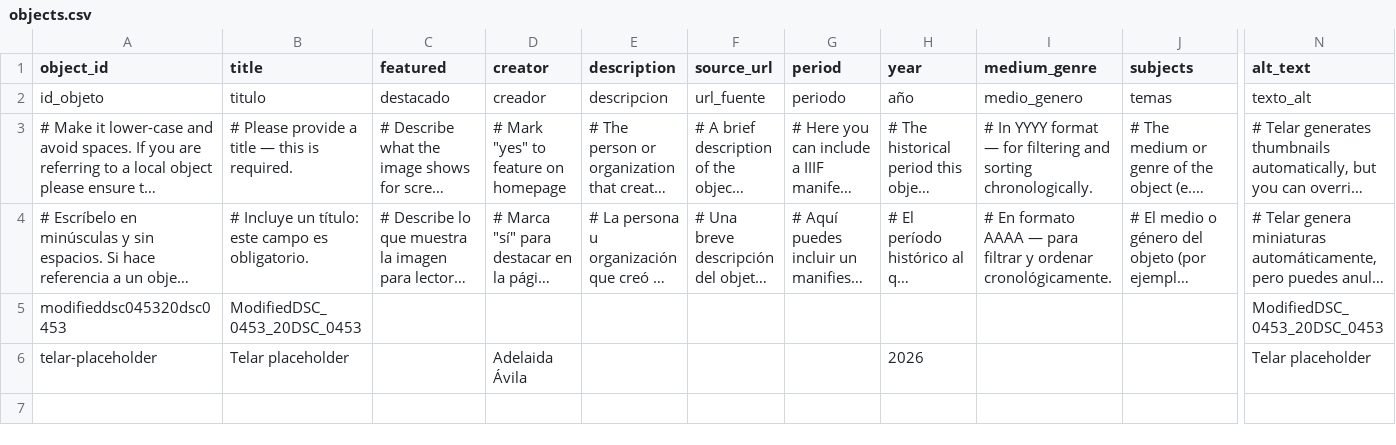
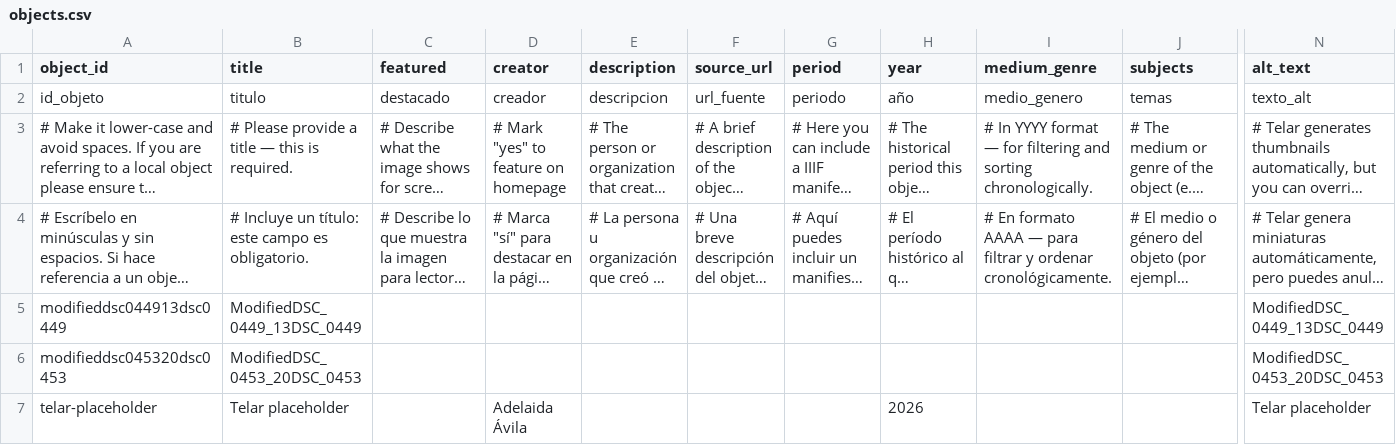
Before and after one commit to angelinarivoli/chimu_moon_goddess_vessel, a CSV file: telar-content/spreadsheets/objects.csv, drawn as a sheet; only a part is shown, gaps mark what is left out; long unchanged cells end in …; rows hold the shown columns only; the diff names each change by its address in the sheet, - before the commit and + after, or states it on an @@ line.

Commit message:
Add modifieddsc044913dsc0449 via Telar Compositor [skip ci]

```diff
--- a/telar-content/spreadsheets/objects.csv
+++ b/telar-content/spreadsheets/objects.csv
+row 5: modifieddsc044913dsc0449 | ModifiedDSC_0449_13DSC_0449 |  |  |  |  |  |  |  |  | ModifiedDSC_0449_13DSC_0449
```
Also changed, not shown: 1 other file.
